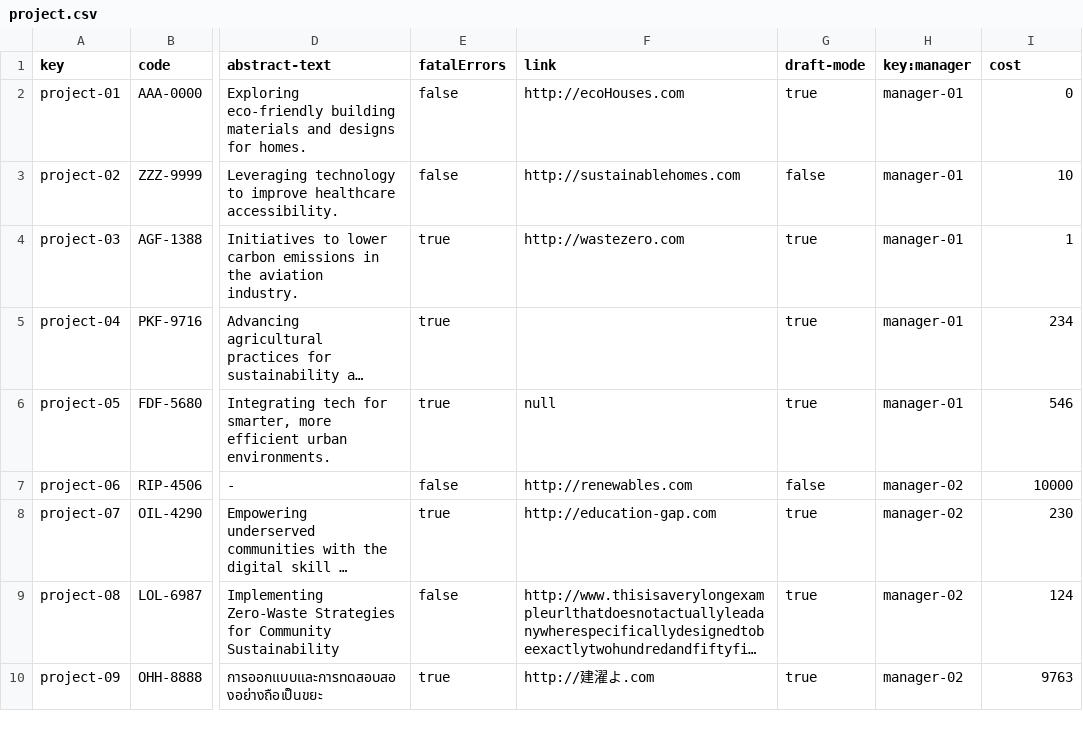
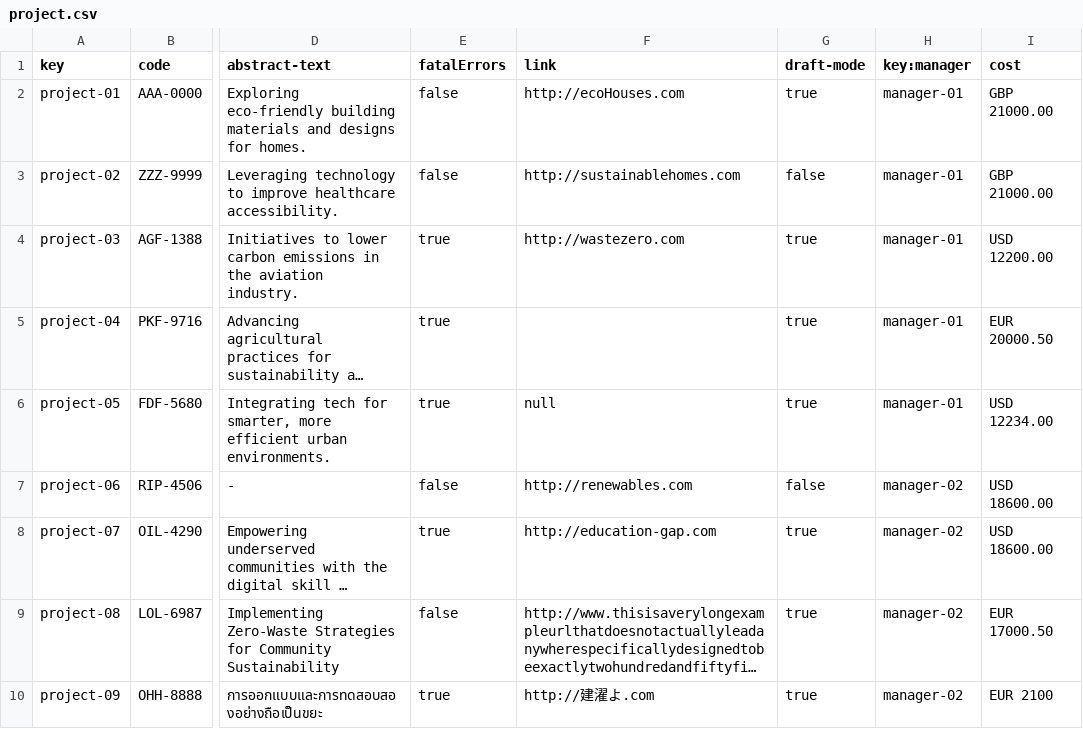
Before and after one commit to juanlo017/c1.034, a CSV file: src/main/webapp/WEB-INF/resources/sample-data/project.csv, drawn as a sheet; only a part is shown, gaps mark what is left out; long unchanged cells end in …; the diff names each change by its address in the sheet, - before the commit and + after, or states it on an @@ line.

```diff
--- a/src/main/webapp/WEB-INF/resources/sample-data/project.csv
+++ b/src/main/webapp/WEB-INF/resources/sample-data/project.csv
-I2 (cost): 0
+I2 (cost): GBP 21000.00
-I3 (cost): 10
+I3 (cost): GBP 21000.00
-I4 (cost): 1
+I4 (cost): USD 12200.00
-I5 (cost): 234
+I5 (cost): EUR 20000.50
-I6 (cost): 546
+I6 (cost): USD 12234.00
-I7 (cost): 10000
+I7 (cost): USD 18600.00
-I8 (cost): 230
+I8 (cost): USD 18600.00
-I9 (cost): 124
+I9 (cost): EUR 17000.50
-I10 (cost): 9763
+I10 (cost): EUR 2100
```
Also changed, not shown: 7 other files.
